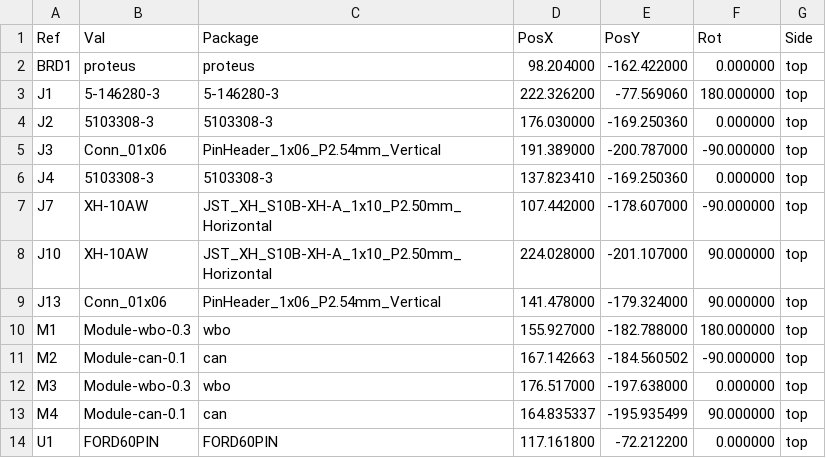
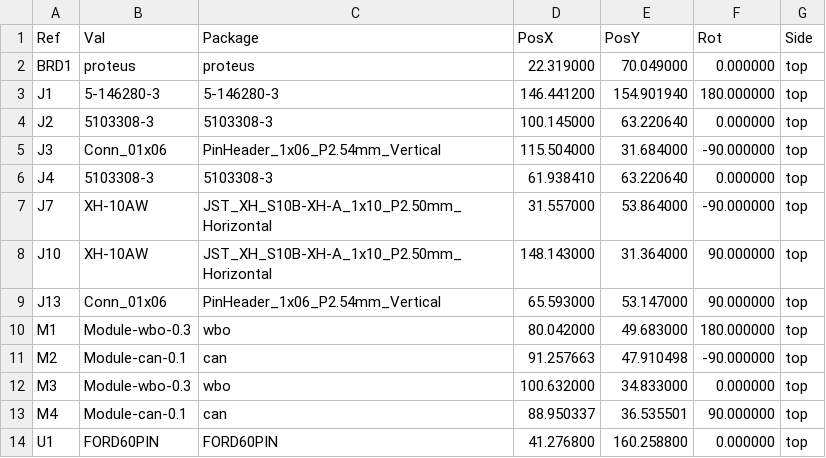
Before and after one commit to rusefi/proteus-mustang5.0-60-pin, a CSV file: gerber/5.0mustangProteusPnP-all-pos.csv, drawn as a sheet.

Commit message:
new gerbers

```diff
--- a/gerber/5.0mustangProteusPnP-all-pos.csv
+++ b/gerber/5.0mustangProteusPnP-all-pos.csv
@@ -1,14 +1,14 @@
 Ref,Val,Package,PosX,PosY,Rot,Side
-"BRD1","proteus","proteus",98.204000,-162.422000,0.000000,top
-"J1","5-146280-3","5-146280-3",222.326200,-77.569060,180.000000,top
-"J2","5103308-3","5103308-3",176.030000,-169.250360,0.000000,top
-"J3","Conn_01x06","PinHeader_1x06_P2.54mm_Vertical",191.389000,-200.787000,-90.000000,top
-"J4","5103308-3","5103308-3",137.823410,-169.250360,0.000000,top
-"J7","XH-10AW","JST_XH_S10B-XH-A_1x10_P2.50mm_Horizontal",107.442000,-178.607000,-90.000000,top
-"J10","XH-10AW","JST_XH_S10B-XH-A_1x10_P2.50mm_Horizontal",224.028000,-201.107000,90.000000,top
-"J13","Conn_01x06","PinHeader_1x06_P2.54mm_Vertical",141.478000,-179.324000,90.000000,top
-"M1","Module-wbo-0.3","wbo",155.927000,-182.788000,180.000000,top
-"M2","Module-can-0.1","can",167.142663,-184.560502,-90.000000,top
-"M3","Module-wbo-0.3","wbo",176.517000,-197.638000,0.000000,top
-"M4","Module-can-0.1","can",164.835337,-195.935499,90.000000,top
-"U1","FORD60PIN","FORD60PIN",117.161800,-72.212200,0.000000,top
+"BRD1","proteus","proteus",22.319000,70.049000,0.000000,top
+"J1","5-146280-3","5-146280-3",146.441200,154.901940,180.000000,top
+"J2","5103308-3","5103308-3",100.145000,63.220640,0.000000,top
+"J3","Conn_01x06","PinHeader_1x06_P2.54mm_Vertical",115.504000,31.684000,-90.000000,top
+"J4","5103308-3","5103308-3",61.938410,63.220640,0.000000,top
+"J7","XH-10AW","JST_XH_S10B-XH-A_1x10_P2.50mm_Horizontal",31.557000,53.864000,-90.000000,top
+"J10","XH-10AW","JST_XH_S10B-XH-A_1x10_P2.50mm_Horizontal",148.143000,31.364000,90.000000,top
+"J13","Conn_01x06","PinHeader_1x06_P2.54mm_Vertical",65.593000,53.147000,90.000000,top
+"M1","Module-wbo-0.3","wbo",80.042000,49.683000,180.000000,top
+"M2","Module-can-0.1","can",91.257663,47.910498,-90.000000,top
+"M3","Module-wbo-0.3","wbo",100.632000,34.833000,0.000000,top
+"M4","Module-can-0.1","can",88.950337,36.535501,90.000000,top
+"U1","FORD60PIN","FORD60PIN",41.276800,160.258800,0.000000,top
```
Also changed, not shown: 11 other files.
